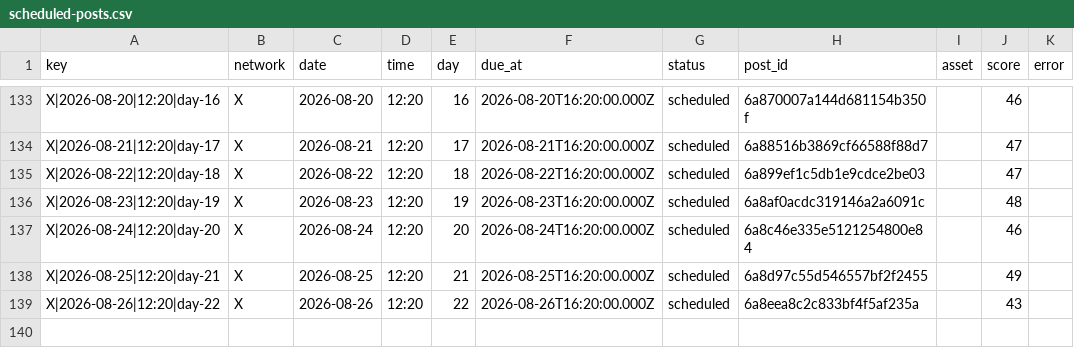
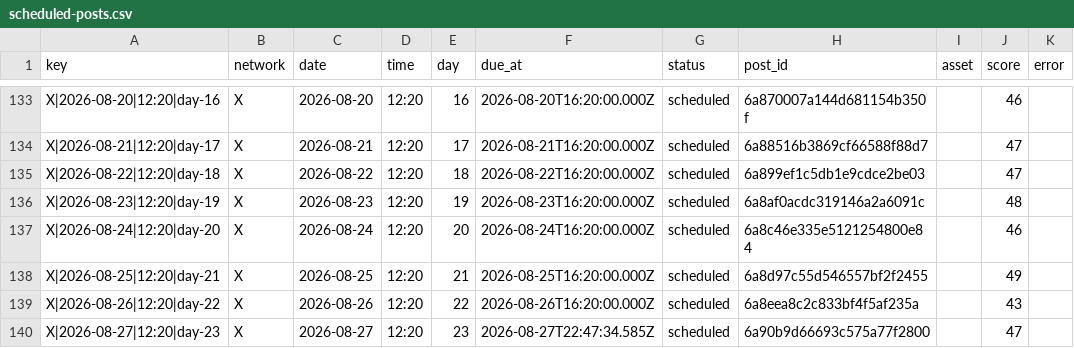
Before and after one commit to nicolass309/leadops-assets, a CSV file: automation/state/scheduled-posts.csv, drawn as a sheet; only a part is shown, gaps mark what is left out.

Commit message:
LeadOps daily publishing state

```diff
--- a/automation/state/scheduled-posts.csv
+++ b/automation/state/scheduled-posts.csv
@@ -139 +139,2 @@ key,network,date,time,day,due_at,status,post_id,asset,score,error
 "X|2026-08-26|12:20|day-22","X","2026-08-26","12:20","22","2026-08-26T16:20:00.000Z","scheduled","6a8eea8c2c833bf4f5af235a","","43",""
+"X|2026-08-27|12:20|day-23","X","2026-08-27","12:20","23","2026-08-27T22:47:34.585Z","scheduled","6a90b9d66693c575a77f2800","","47",""
```
Also changed, not shown: 4 other files.
